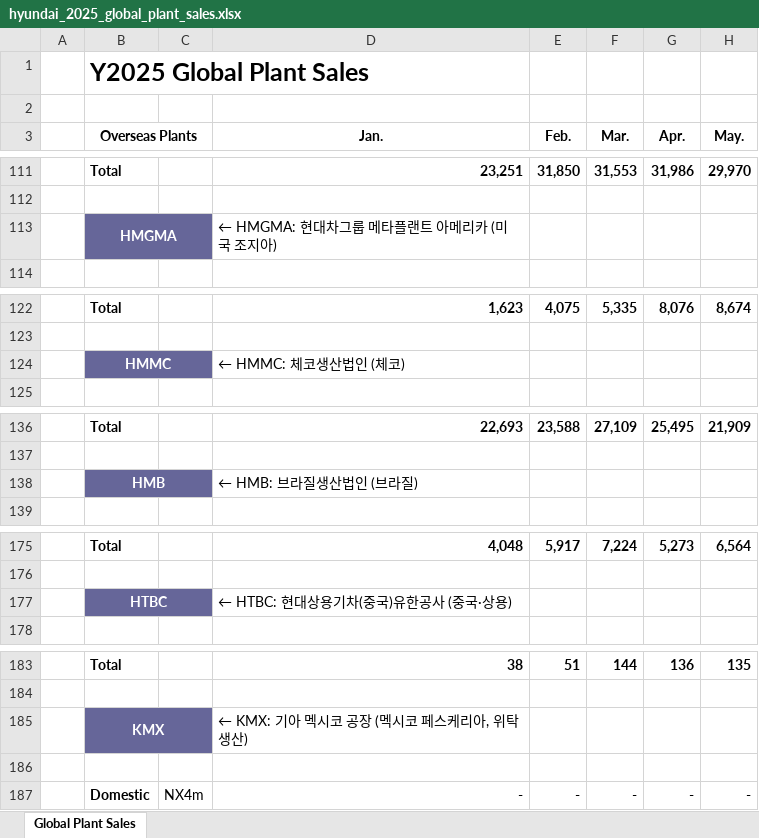
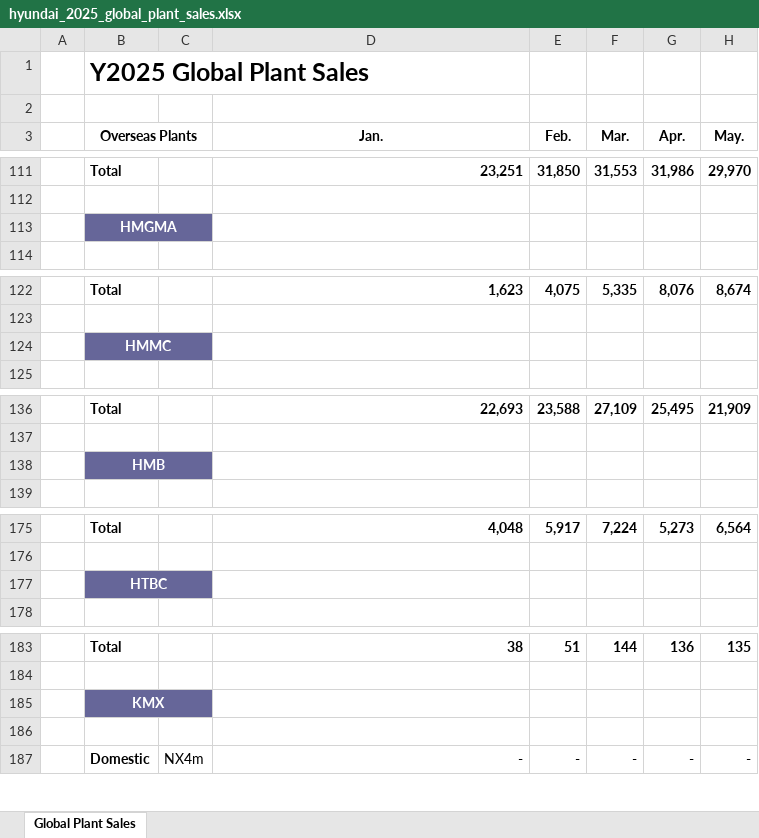
Before and after one commit to PLANiT-Institute/tradeimpact, an Excel workbook: data/auto/sales/raw/hyundai_2025_global_plant_sales.xlsx, sheet Global Plant Sales, drawn as a sheet; only a part is shown, gaps mark what is left out; values as stored, in another font and other column widths than the file's, no borders; charts and pictures not drawn; the diff covers the shown part only; the diff names each change by its address in the sheet, - before the commit and + after, or states it on an @@ line.

```diff
--- a/data/auto/sales/raw/hyundai_2025_global_plant_sales.xlsx (sheet Global Plant Sales)
+++ b/data/auto/sales/raw/hyundai_2025_global_plant_sales.xlsx (sheet Global Plant Sales)
-D113 (Jan.): ← HMGMA: 현대차그룹 메타플랜트 아메리카 (미국 조지아)
+D113 (Jan.): (empty)
-D124 (Jan.): ← HMMC: 체코생산법인 (체코)
+D124 (Jan.): (empty)
-D138 (Jan.): ← HMB: 브라질생산법인 (브라질)
+D138 (Jan.): (empty)
-D177 (Jan.): ← HTBC: 현대상용기차(중국)유한공사 (중국·상용)
+D177 (Jan.): (empty)
-D185 (Jan.): ← KMX: 기아 멕시코 공장 (멕시코 페스케리아, 위탁생산)
+D185 (Jan.): (empty)
```
Also changed, not shown: 9 edited cells and cell formats elsewhere in this sheet, charts or pictures, 58 other files.
